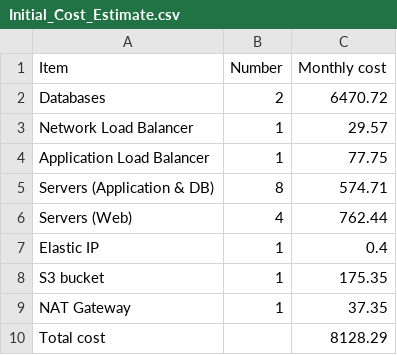
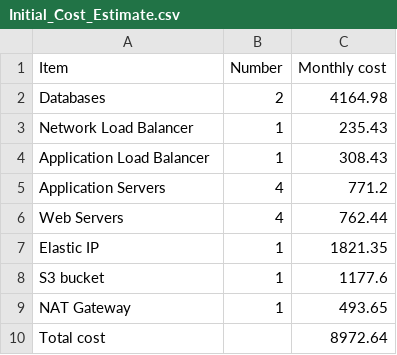
Before and after one commit to codeballet/cand-p2-performance, a CSV file: Initial_Cost_Estimate.csv, drawn as a sheet.

```diff
--- a/Initial_Cost_Estimate.csv
+++ b/Initial_Cost_Estimate.csv
@@ -1,10 +1,10 @@
 Item,Number,Monthly cost
-Databases,2,6470.72
-Network Load Balancer,1,29.57
-Application Load Balancer,1,77.75
-Servers (Application & DB),8,574.71
-Servers (Web),4,762.44
-Elastic IP,1,0.4
-S3 bucket,1,175.35
-NAT Gateway,1,37.35
-Total cost,,8128.29
+Databases,2,4164.98
+Network Load Balancer,1,235.43
+Application Load Balancer,1,308.43
+Application Servers,4,771.2
+Web Servers,4,762.44
+Elastic IP,1,1821.35
+S3 bucket,1,1177.6
+NAT Gateway,1,493.65
+Total cost,,8972.64
```
Also changed, not shown: Increased_Cost_Estimate.csv, Reduced_Cost_Estimate.csv, 1 other file.
